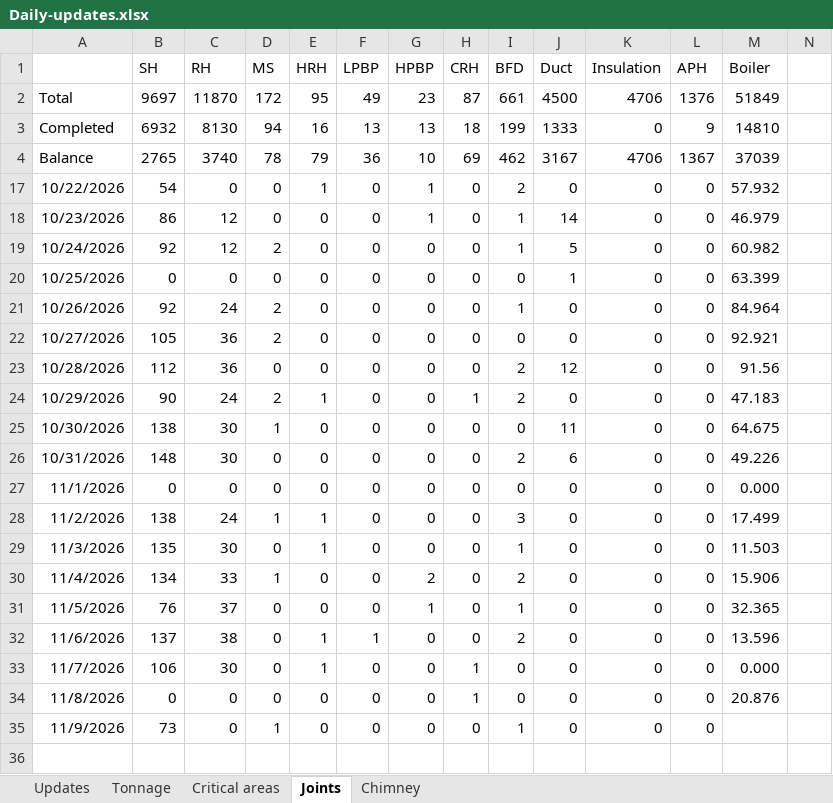
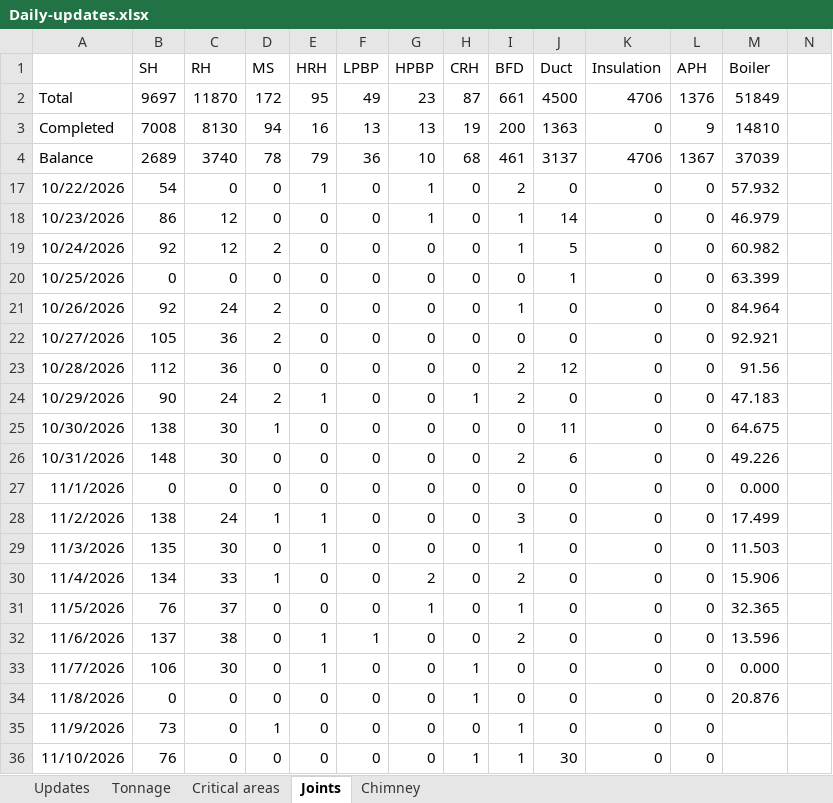
Before and after one commit to kaimal-abu/Project-Dashboard, an Excel workbook: Daily-updates.xlsx, sheet Joints, drawn as a sheet; only a part is shown; values as stored, in another font and other column widths than the file's, no borders; rows hold the shown columns only; the diff names each change by its address in the sheet, - before the commit and + after, or states it on an @@ line.

Commit message:
Add files via upload

```diff
--- a/Daily-updates.xlsx (sheet Joints)
+++ b/Daily-updates.xlsx (sheet Joints)
-B3 (SH): 6932
+B3 (SH): 7008
-H3 (CRH): 18
+H3 (CRH): 19
-I3 (BFD): 199
+I3 (BFD): 200
-J3 (Duct): 1333
+J3 (Duct): 1363
-B4 (SH): 2765
+B4 (SH): 2689
-H4 (CRH): 69
+H4 (CRH): 68
-I4 (BFD): 462
+I4 (BFD): 461
-J4 (Duct): 3167
+J4 (Duct): 3137
+row 36: 11/10/2026 | 76 | 0 | 0 | 0 | 0 | 0 | 1 | 1 | 30 | 0 | 0
```
Also changed, not shown: sheet Updates, sheet Critical areas.
